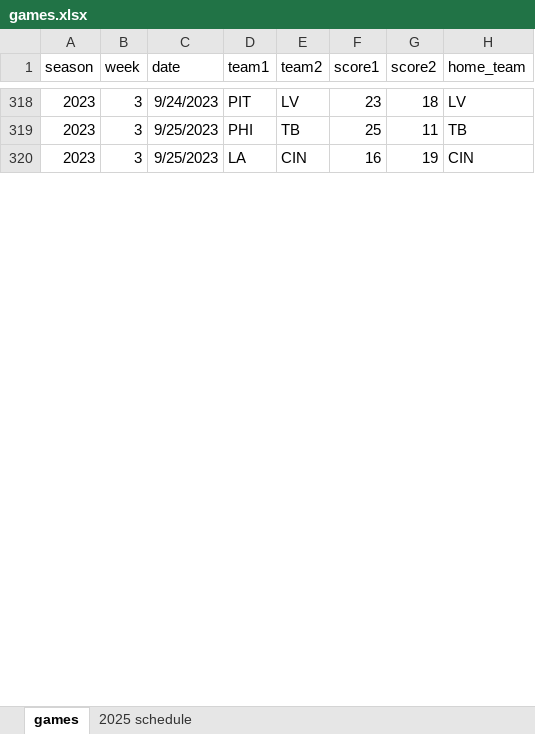
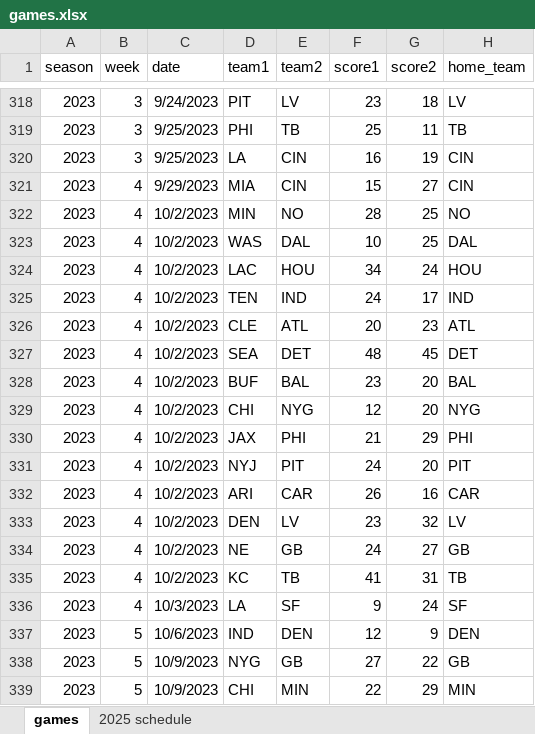
Before and after one commit to mackaveli07/DratingsClone, an Excel workbook: games.xlsx, sheet games, drawn as a sheet; only a part is shown, gaps mark what is left out; values as stored, in another font and other column widths than the file's, no borders; the diff covers the shown part only; the diff names each change by its address in the sheet, - before the commit and + after, or states it on an @@ line.

Commit message:
Add files via upload

```diff
--- a/games.xlsx (sheet games)
+++ b/games.xlsx (sheet games)
+row 321: 2023 | 4 | 9/29/2023 | MIA | CIN | 15 | 27 | CIN
+row 322: 2023 | 4 | 10/2/2023 | MIN | NO | 28 | 25 | NO
+row 323: 2023 | 4 | 10/2/2023 | WAS | DAL | 10 | 25 | DAL
+row 324: 2023 | 4 | 10/2/2023 | LAC | HOU | 34 | 24 | HOU
+row 325: 2023 | 4 | 10/2/2023 | TEN | IND | 24 | 17 | IND
+row 326: 2023 | 4 | 10/2/2023 | CLE | ATL | 20 | 23 | ATL
+row 327: 2023 | 4 | 10/2/2023 | SEA | DET | 48 | 45 | DET
+row 328: 2023 | 4 | 10/2/2023 | BUF | BAL | 23 | 20 | BAL
+row 329: 2023 | 4 | 10/2/2023 | CHI | NYG | 12 | 20 | NYG
+row 330: 2023 | 4 | 10/2/2023 | JAX | PHI | 21 | 29 | PHI
+row 331: 2023 | 4 | 10/2/2023 | NYJ | PIT | 24 | 20 | PIT
+row 332: 2023 | 4 | 10/2/2023 | ARI | CAR | 26 | 16 | CAR
+row 333: 2023 | 4 | 10/2/2023 | DEN | LV | 23 | 32 | LV
+row 334: 2023 | 4 | 10/2/2023 | NE | GB | 24 | 27 | GB
+row 335: 2023 | 4 | 10/2/2023 | KC | TB | 41 | 31 | TB
+row 336: 2023 | 4 | 10/3/2023 | LA | SF | 9 | 24 | SF
+row 337: 2023 | 5 | 10/6/2023 | IND | DEN | 12 | 9 | DEN
+row 338: 2023 | 5 | 10/9/2023 | NYG | GB | 27 | 22 | GB
+row 339: 2023 | 5 | 10/9/2023 | CHI | MIN | 22 | 29 | MIN
```
Also changed, not shown: 16 added rows and 16 edited cells elsewhere in this sheet.
